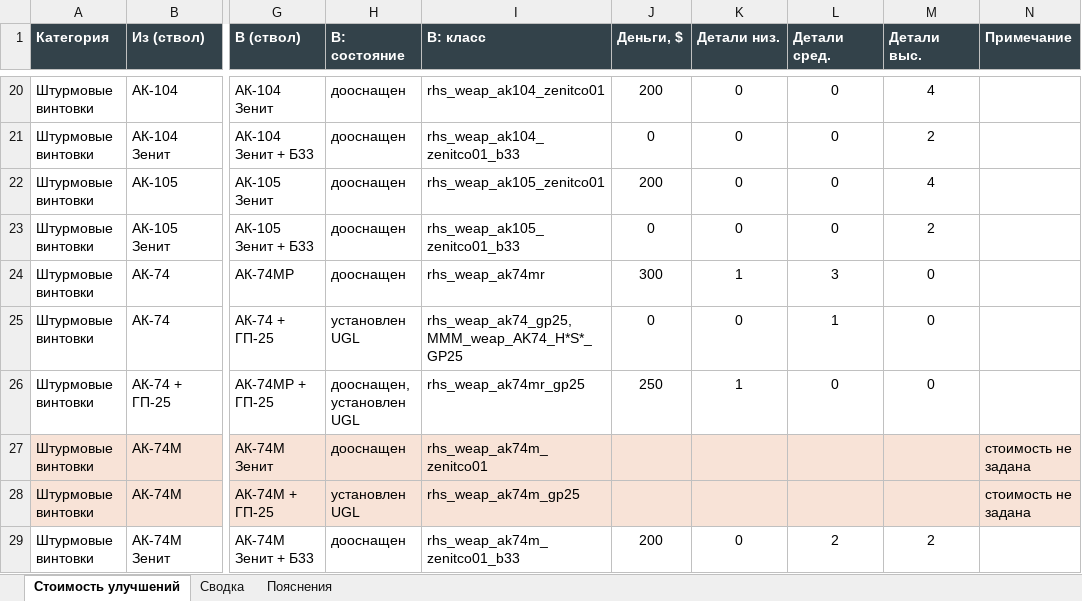
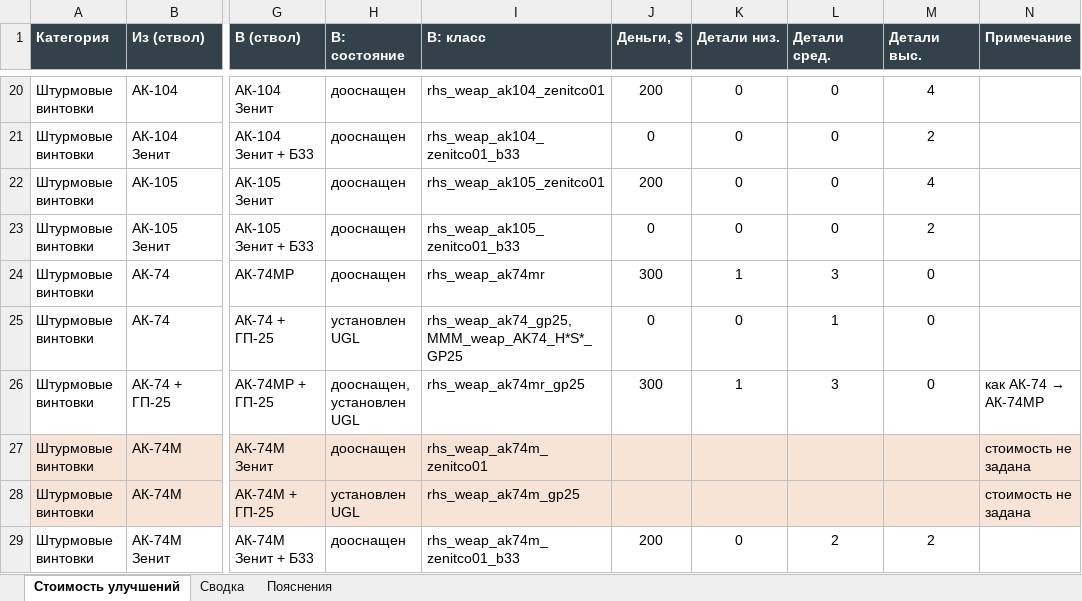
Before and after one commit to kost715/super-waffle, an Excel workbook: shop/source/upgrades.xlsx, sheet Стоимость улучшений, drawn as a sheet; only a part is shown, gaps mark what is left out; values as stored, in another font and other column widths than the file's, no borders; the diff names each change by its address in the sheet, - before the commit and + after, or states it on an @@ line.

```diff
--- a/shop/source/upgrades.xlsx (sheet Стоимость улучшений)
+++ b/shop/source/upgrades.xlsx (sheet Стоимость улучшений)
-J26 (Деньги, $): 250
+J26 (Деньги, $): 300
-L26 (Детали сред.): 0
+L26 (Детали сред.): 3
@@ N26 (Примечание): (empty) → как АК-74 → АК-74МР @@
```
Also changed, not shown: shop/source/gear_upgrades.xlsx, 25 other files.
